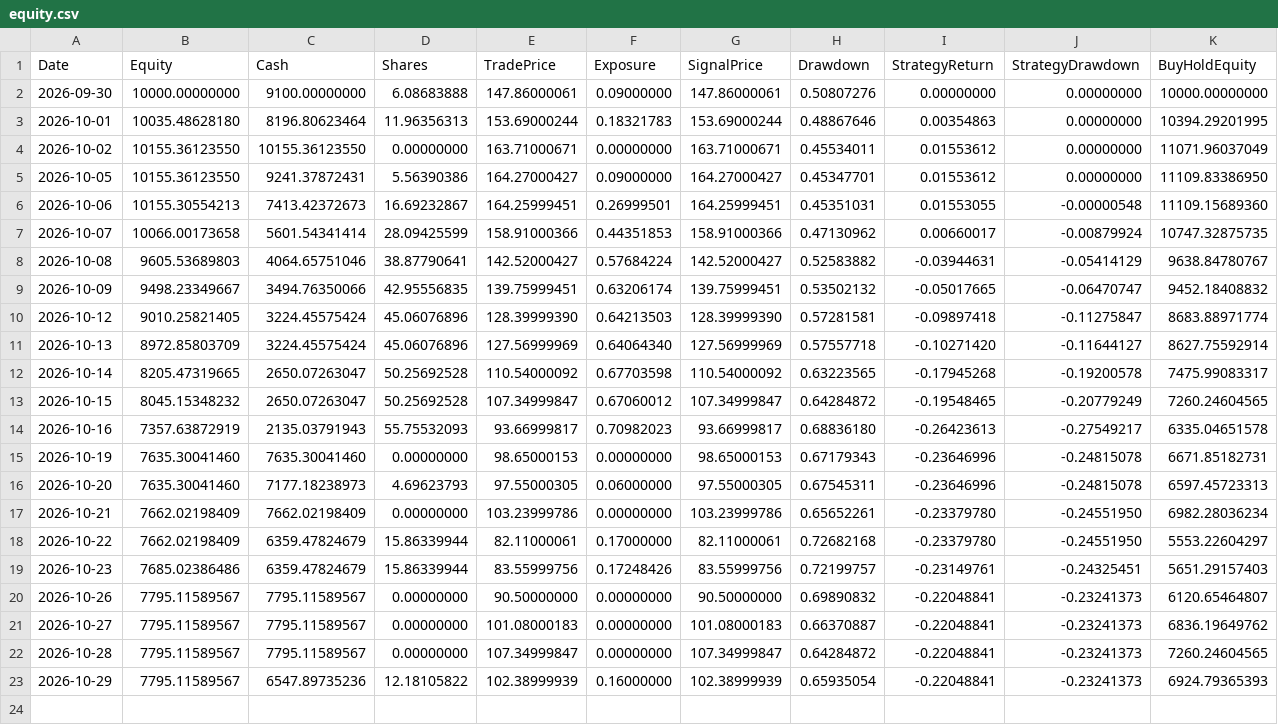
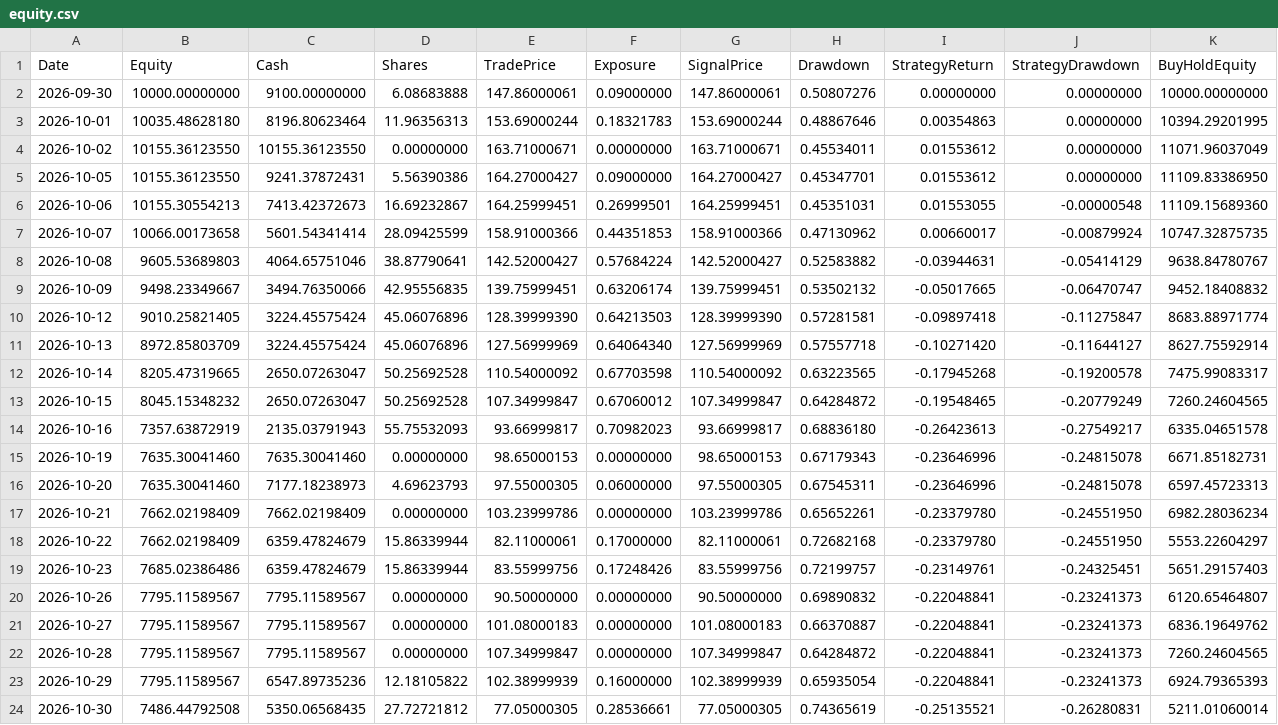
Before and after one commit to kurahwang741-png/Tqqq-quant, a CSV file: forward_data/equity.csv, drawn as a sheet; the diff names each change by its address in the sheet, - before the commit and + after, or states it on an @@ line.

```diff
--- a/forward_data/equity.csv
+++ b/forward_data/equity.csv
+row 24: 2026-10-30 | 7486.44792508 | 5350.06568435 | 27.72721812 | 77.05000305 | 0.28536661 | 77.05000305 | 0.74365619 | -0.25135521 | -0.26280831 | 5211.01060014
```
Also changed, not shown: 1 other file.
